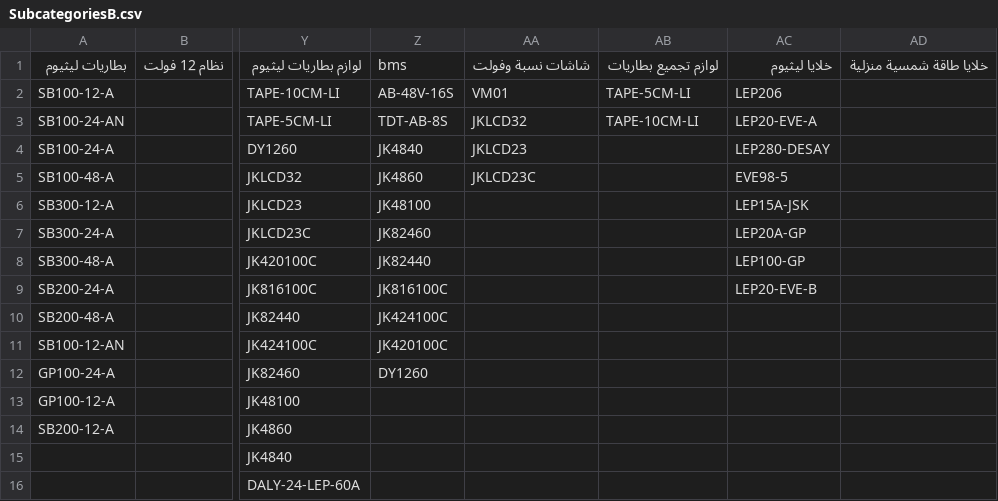
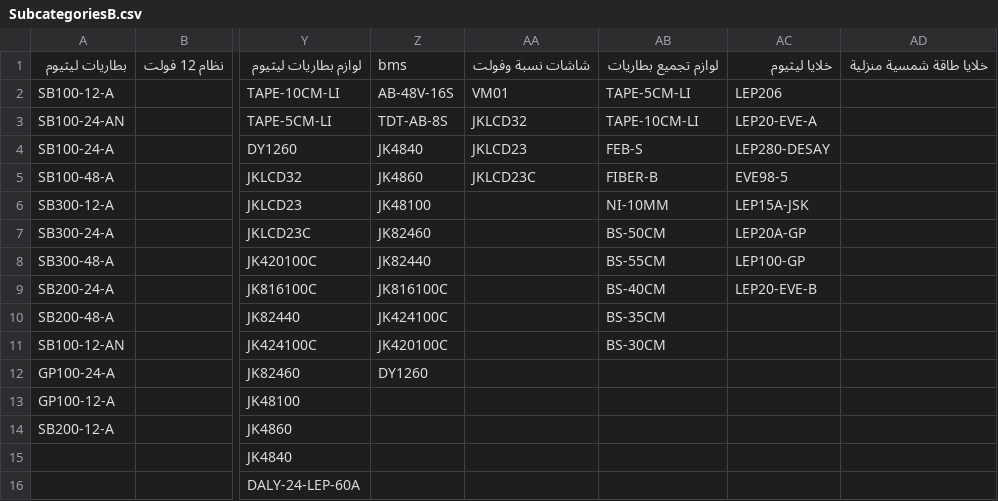
Before and after one commit to website888sy/HJY, a CSV file: data/SubcategoriesB.csv, drawn as a sheet; only a part is shown, gaps mark what is left out; the diff names each change by its address in the sheet, - before the commit and + after, or states it on an @@ line.

Commit message:
تحديث الفئات الفرعية SubcategoriesB.csv

```diff
--- a/data/SubcategoriesB.csv
+++ b/data/SubcategoriesB.csv
-AB4: (empty)
+AB4: FEB-S
-AB5: (empty)
+AB5: FIBER-B
-AB6: (empty)
+AB6: NI-10MM
-AB7: (empty)
+AB7: BS-50CM
-AB8: (empty)
+AB8: BS-55CM
-AB9: (empty)
+AB9: BS-40CM
-AB10: (empty)
+AB10: BS-35CM
-AB11: (empty)
+AB11: BS-30CM
```
